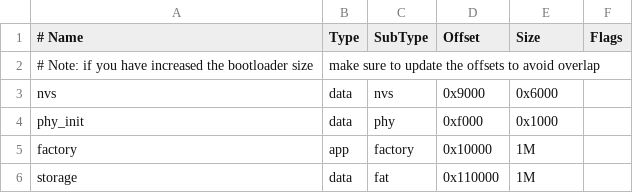
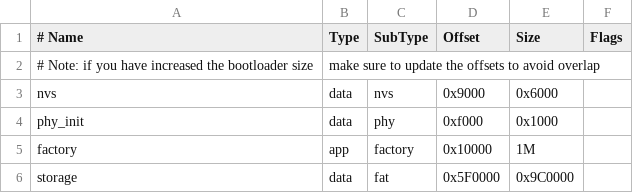
Before and after one commit to OULIHONG1999/esp32s3_idf532_flash, a CSV file: partitions.csv, drawn as a sheet.

```diff
--- a/partitions.csv
+++ b/partitions.csv
@@ -5,2 +5,2 @@ phy_init, data, phy,     0xf000,  0x1000,
 factory,  app,  factory, 0x10000, 1M,
-storage,  data, fat,     0x110000, 1M,
+storage,  data, fat,     0x5F0000,	0x9C0000,
```
Also changed, not shown: 4 other files.
